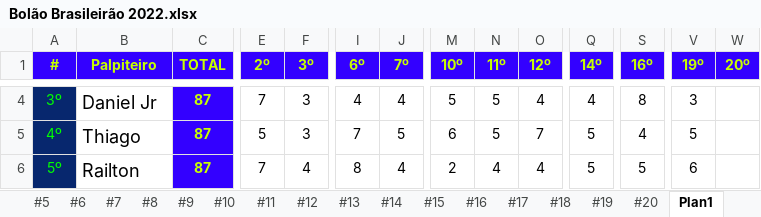
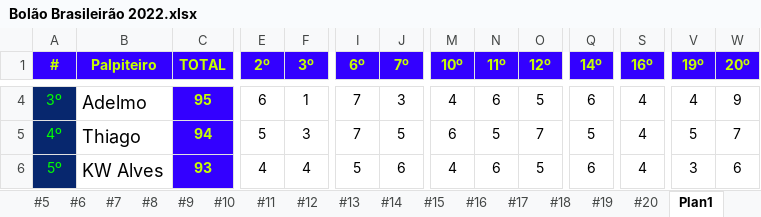
Before and after one commit to thiagogagliari/bolaobrasileirao, an Excel workbook: Bolão Brasileirão 2022.xlsx, sheet Plan1, drawn as a sheet; only a part is shown, gaps mark what is left out; values as stored, in another font and other column widths than the file's, no borders; the diff covers the shown part only; the diff names each change by its address in the sheet, - before the commit and + after, or states it on an @@ line.

```diff
--- a/Bolão Brasileirão 2022.xlsx (sheet Plan1)
+++ b/Bolão Brasileirão 2022.xlsx (sheet Plan1)
-B4 (Palpiteiro): Daniel Jr
+B4 (Palpiteiro): Adelmo
-C4 (TOTAL): 87
+C4 (TOTAL): 95
-E4 (2º): 7
+E4 (2º): 6
-F4 (3º): 3
+F4 (3º): 1
-I4 (6º): 4
+I4 (6º): 7
-J4 (7º): 4
+J4 (7º): 3
-M4 (10º): 5
+M4 (10º): 4
-N4 (11º): 5
+N4 (11º): 6
-O4 (12º): 4
+O4 (12º): 5
-Q4 (14º): 4
+Q4 (14º): 6
-S4 (16º): 8
+S4 (16º): 4
-V4 (19º): 3
+V4 (19º): 4
-W4 (20º): (empty)
+W4 (20º): 9
-C5 (TOTAL): 87
+C5 (TOTAL): 94
-W5 (20º): (empty)
+W5 (20º): 7
-B6 (Palpiteiro): Railton
+B6 (Palpiteiro): KW Alves
-C6 (TOTAL): 87
+C6 (TOTAL): 93
-E6 (2º): 7
+E6 (2º): 4
-I6 (6º): 8
+I6 (6º): 5
-J6 (7º): 4
+J6 (7º): 6
-M6 (10º): 2
+M6 (10º): 4
-N6 (11º): 4
+N6 (11º): 6
-O6 (12º): 4
+O6 (12º): 5
-Q6 (14º): 5
+Q6 (14º): 6
-S6 (16º): 5
+S6 (16º): 4
-V6 (19º): 6
+V6 (19º): 3
-W6 (20º): (empty)
+W6 (20º): 6
```
Also changed, not shown: 3 added rows, 3 removed rows and 76 edited cells elsewhere in this sheet, sheet #20, 2 other files.
